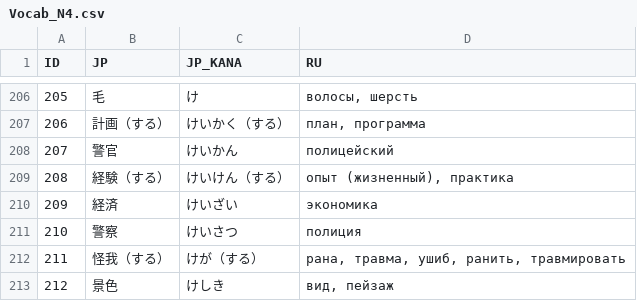
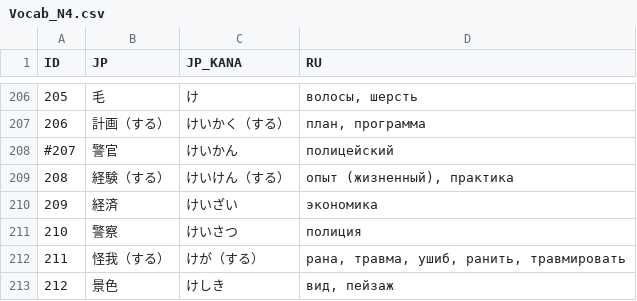
Before and after one commit to gwend/jvocab.data, a CSV file: Vocab_N4.csv, drawn as a sheet; only a part is shown, gaps mark what is left out.

Commit message:
Vocab/N4: 警官 -- удалено (дублирует N5).

```diff
--- a/Vocab_N4.csv
+++ b/Vocab_N4.csv
@@ -207,3 +207,3 @@ ID;JP;JP_KANA;RU;
 206;計画（する）;けいかく（する）;план, программа;
-207;警官;けいかん;полицейский;
+#207;警官;けいかん;полицейский;
 208;経験（する）;けいけん（する）;опыт (жизненный), практика;
```
